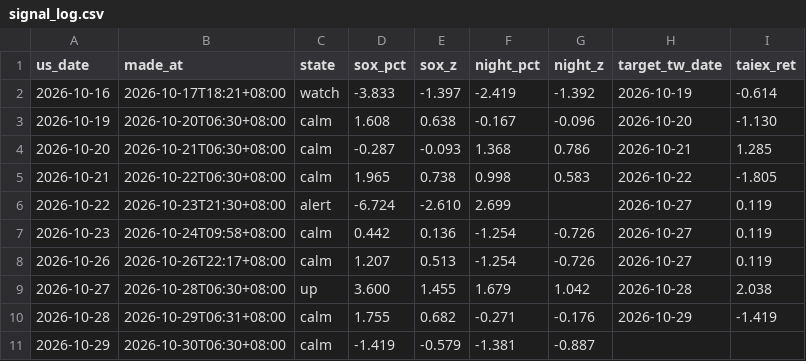
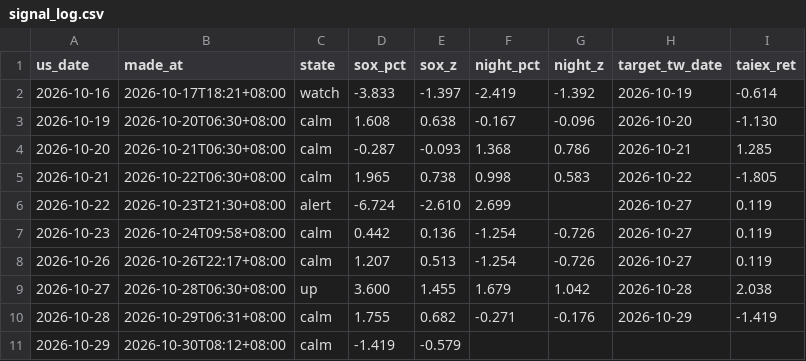
Before and after one commit to boboshow2025/Global-Markets-monitor, a CSV file: data/signal_log.csv, drawn as a sheet.

```diff
--- a/data/signal_log.csv
+++ b/data/signal_log.csv
@@ -10,2 +10,2 @@
 2026-10-28,2026-10-29T06:31+08:00,calm,1.755,0.682,-0.271,-0.176,2026-10-29,-1.419
-2026-10-29,2026-10-30T06:30+08:00,calm,-1.419,-0.579,-1.381,-0.887,,
+2026-10-29,2026-10-30T08:12+08:00,calm,-1.419,-0.579,,,,
```
Also changed, not shown: 2 other files.
